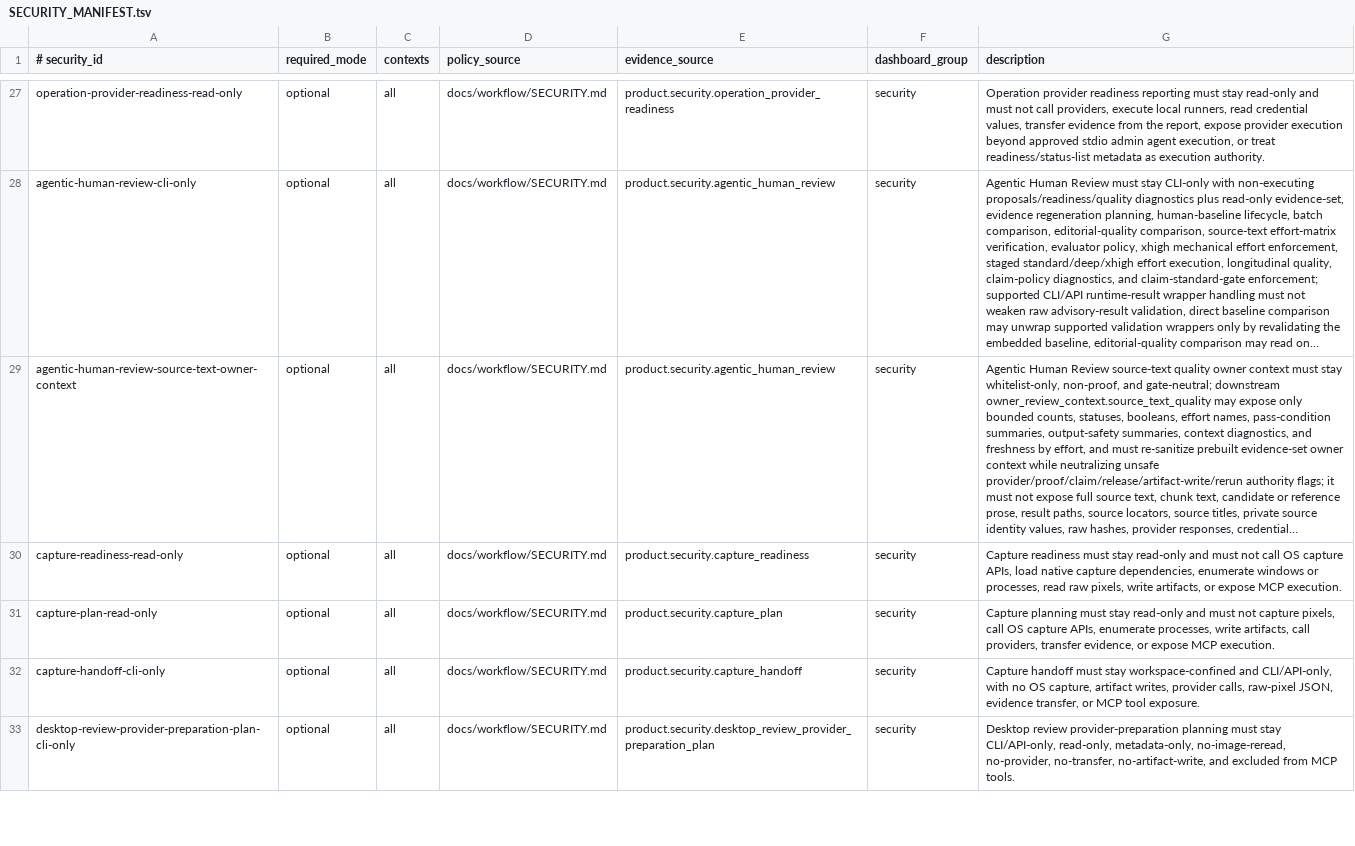
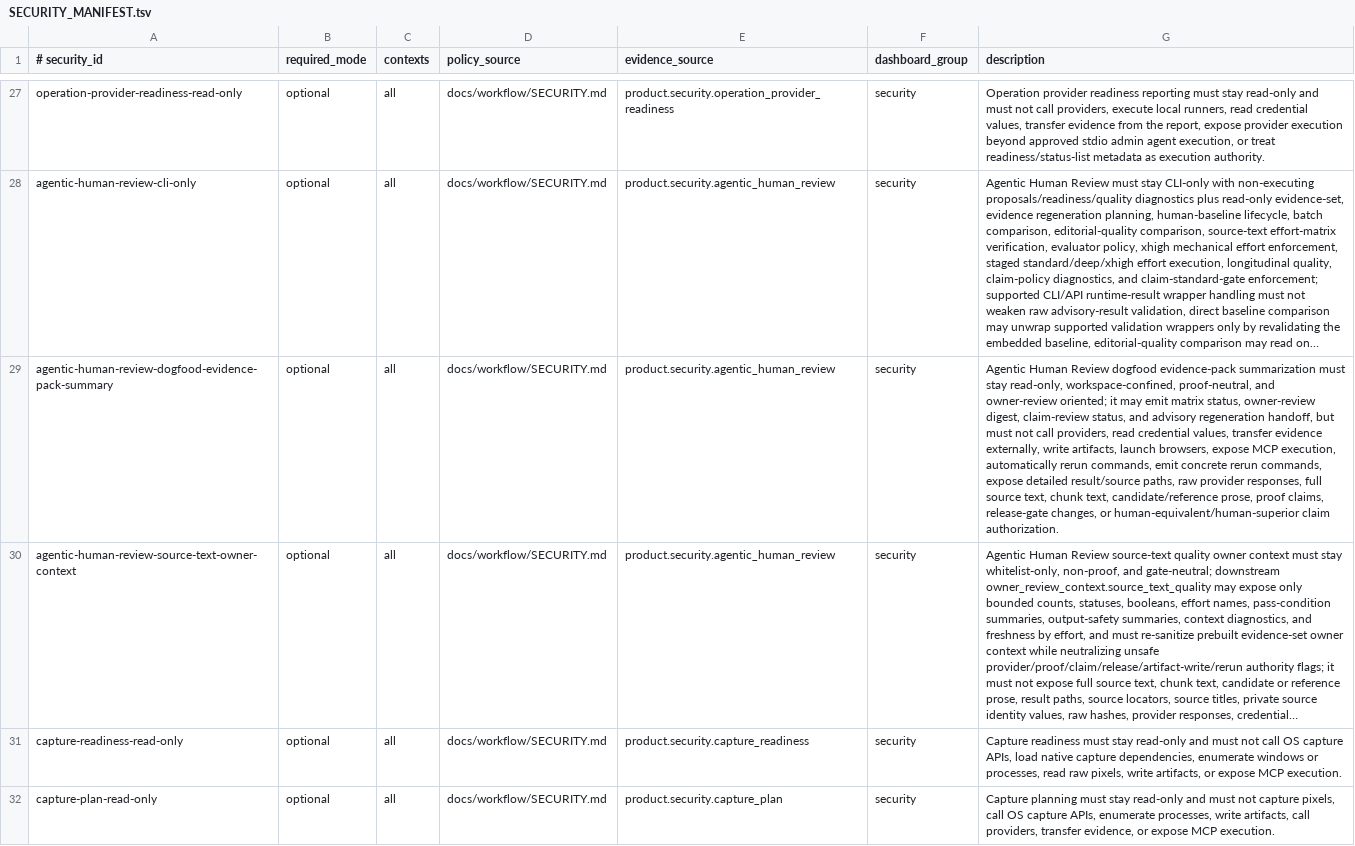
Before and after one commit to xxxMasahiro/trace-cue, a TSV file: ops/SECURITY_MANIFEST.tsv, drawn as a sheet; only a part is shown, gaps mark what is left out; the shorter side is filled out with more unchanged rows; long unchanged cells end in …; the diff names each change by its address in the sheet, - before the commit and + after, or states it on an @@ line.

Commit message:
Add AHR dogfood evidence pack summary

```diff
--- a/ops/SECURITY_MANIFEST.tsv
+++ b/ops/SECURITY_MANIFEST.tsv
+row 29: agentic-human-review-dogfood-evidence-pack-summary | optional | all | docs/workflow/SECURITY.md | product.security.agentic_human_review | security | Agentic Human Review dogfood evidence-pack summarization must stay read-only, workspace-confined, proof-neutral, and owner-review oriented; it may emit matrix status, owner-review digest, claim-review status, and advisory regeneration handoff, but must not call providers, read credential values, transfer evidence externally, write artifacts, launch browsers, expose MCP execution, automatically rerun commands, emit concrete rerun commands, expose detailed result/source paths, raw provider responses, full source text, chunk text, candidate/reference prose, proof claims, release-gate changes, or human-equivalent/human-superior claim authorization.
```
Also changed, not shown: ops/PRODUCT_MANIFEST.tsv, ops/TEST_PLAN_MANIFEST.tsv, 18 other files.
